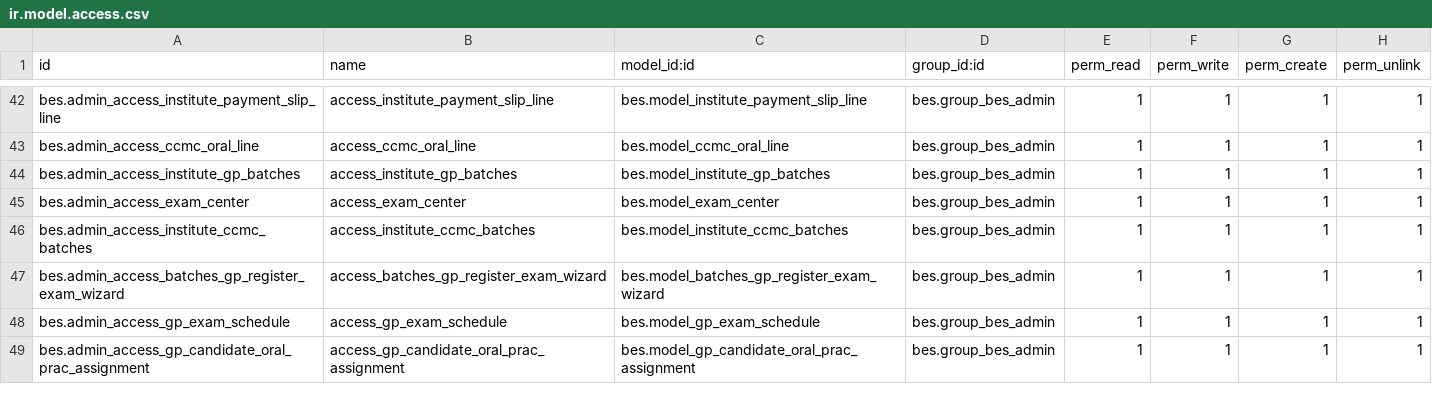
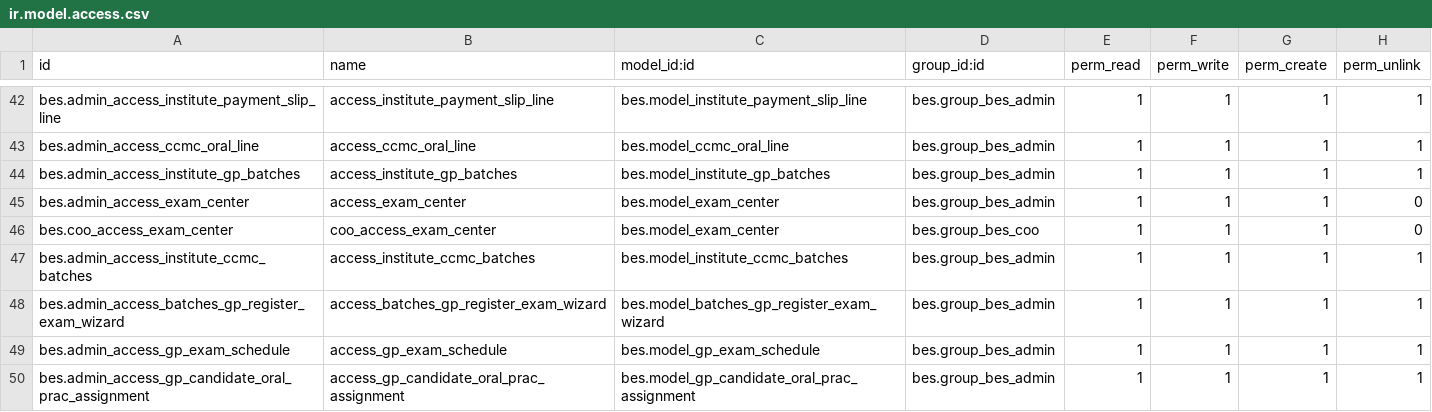
Before and after one commit to saif-esehat/bes, a CSV file: security/ir.model.access.csv, drawn as a sheet; only a part is shown, gaps mark what is left out.

Commit message:
Give Exam Region Access to COO

```diff
--- a/security/ir.model.access.csv
+++ b/security/ir.model.access.csv
@@ -44,3 +44,4 @@ bes.admin_access_ccmc_oral_line,access_ccmc_oral_line,bes.model_ccmc_oral_line,b
 bes.admin_access_institute_gp_batches,access_institute_gp_batches,bes.model_institute_gp_batches,bes.group_bes_admin,1,1,1,1
-bes.admin_access_exam_center,access_exam_center,bes.model_exam_center,bes.group_bes_admin,1,1,1,1
+bes.admin_access_exam_center,access_exam_center,bes.model_exam_center,bes.group_bes_admin,1,1,1,0
+bes.coo_access_exam_center,coo_access_exam_center,bes.model_exam_center,bes.group_bes_coo,1,1,1,0
 bes.admin_access_institute_ccmc_batches,access_institute_ccmc_batches,bes.model_institute_ccmc_batches,bes.group_bes_admin,1,1,1,1
```
Also changed, not shown: 1 other file.
